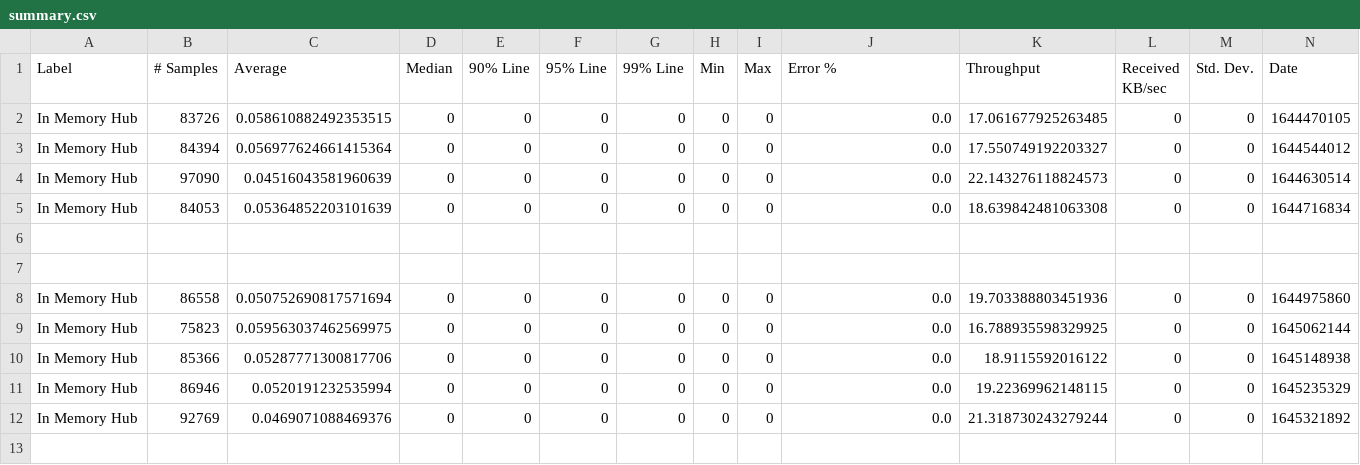
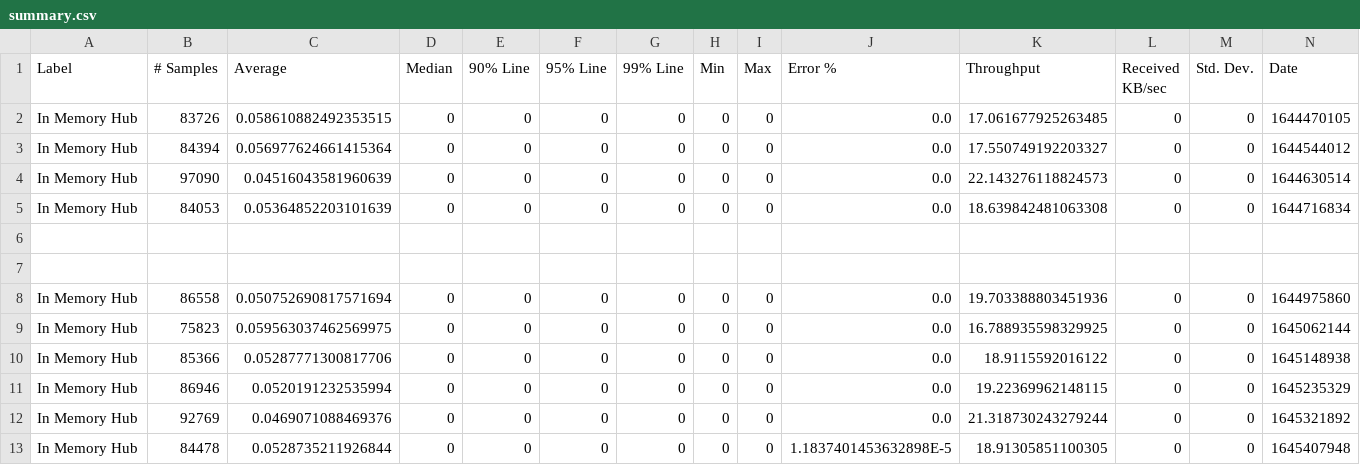
Before and after one commit to ballerina-platform/module-ballerina-websubhub, a CSV file: load-tests/in_memory_hub/results/summary.csv, drawn as a sheet; only a part is shown; rows hold the shown columns only; the diff names each change by its address in the sheet, - before the commit and + after, or states it on an @@ line.

Commit message:
Update in_memory_hub test results on Mon Feb 21 01:56:16 UTC 2022

```diff
--- a/load-tests/in_memory_hub/results/summary.csv
+++ b/load-tests/in_memory_hub/results/summary.csv
+row 13: In Memory Hub | 84478 | 0.0528735211926844 | 0 | 0 | 0 | 0 | 0 | 0 | 1.1837401453632898E-5 | 18.91305851100305 | 0 | 0 | 1645407948
```
